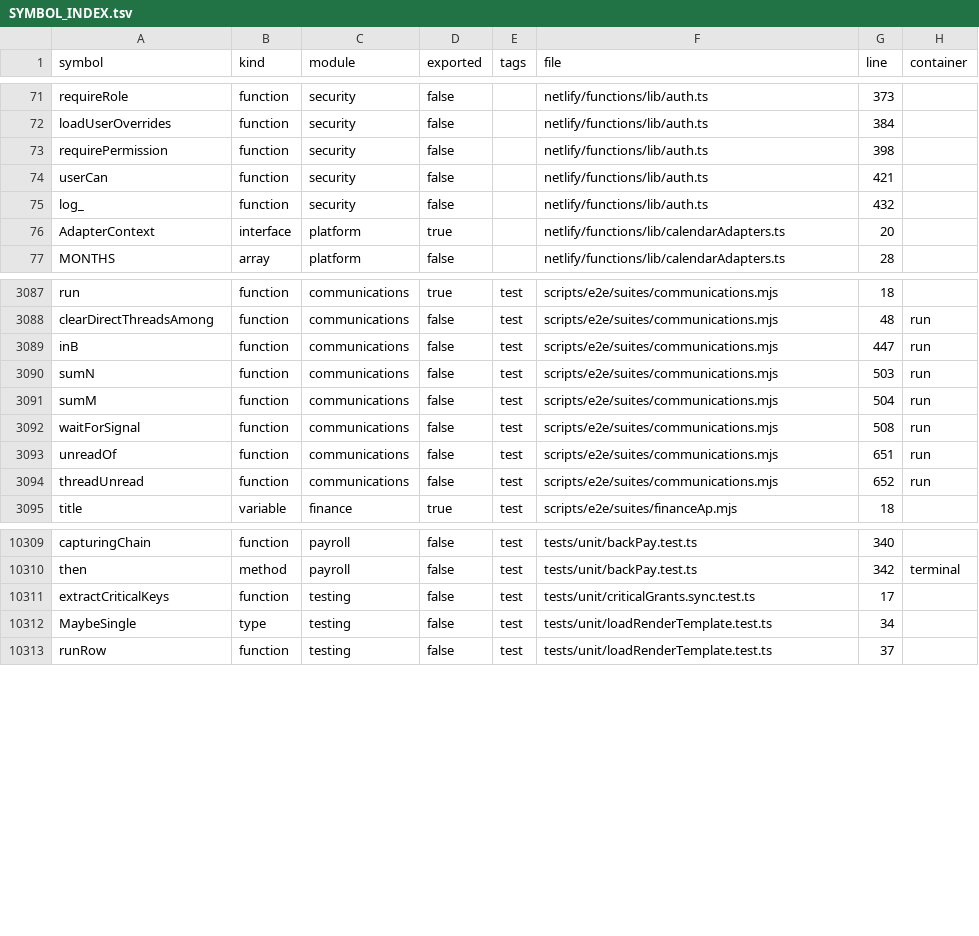
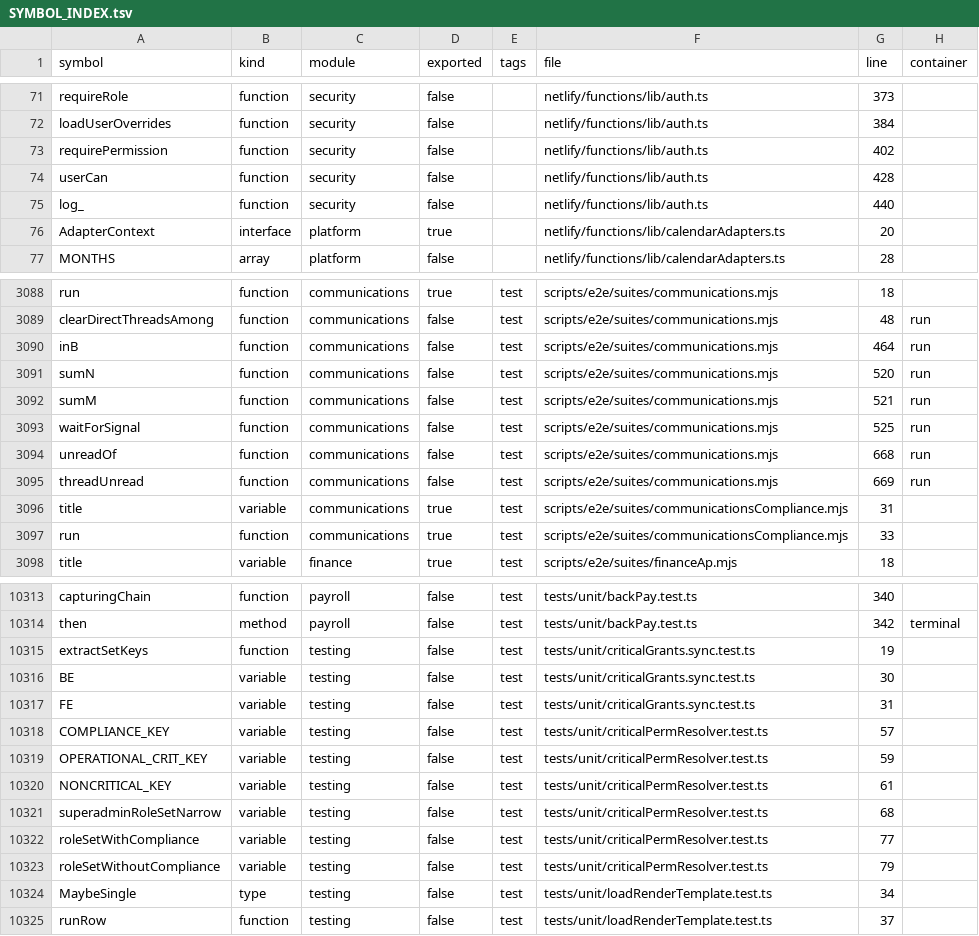
Before and after one commit to storesmarthaven-source/Siommac, a TSV file: docs/generated/SYMBOL_INDEX.tsv, drawn as a sheet; only a part is shown, gaps mark what is left out; the diff covers the shown part only.

```diff
--- a/docs/generated/SYMBOL_INDEX.tsv
+++ b/docs/generated/SYMBOL_INDEX.tsv
@@ -72,5 +72,5 @@ requireRole	function	security	false		netlify/functions/lib/auth.ts	373
 loadUserOverrides	function	security	false		netlify/functions/lib/auth.ts	384	
-requirePermission	function	security	false		netlify/functions/lib/auth.ts	398	
-userCan	function	security	false		netlify/functions/lib/auth.ts	421	
-log_	function	security	false		netlify/functions/lib/auth.ts	432	
+requirePermission	function	security	false		netlify/functions/lib/auth.ts	402	
+userCan	function	security	false		netlify/functions/lib/auth.ts	428	
+log_	function	security	false		netlify/functions/lib/auth.ts	440	
 AdapterContext	interface	platform	true		netlify/functions/lib/calendarAdapters.ts	20	
@@ -3088,8 +3089,10 @@ run	function	communications	true	test	scripts/e2e/suites/communications.mjs	18
 clearDirectThreadsAmong	function	communications	false	test	scripts/e2e/suites/communications.mjs	48	run
-inB	function	communications	false	test	scripts/e2e/suites/communications.mjs	447	run
-sumN	function	communications	false	test	scripts/e2e/suites/communications.mjs	503	run
-sumM	function	communications	false	test	scripts/e2e/suites/communications.mjs	504	run
-waitForSignal	function	communications	false	test	scripts/e2e/suites/communications.mjs	508	run
-unreadOf	function	communications	false	test	scripts/e2e/suites/communications.mjs	651	run
-threadUnread	function	communications	false	test	scripts/e2e/suites/communications.mjs	652	run
+inB	function	communications	false	test	scripts/e2e/suites/communications.mjs	464	run
+sumN	function	communications	false	test	scripts/e2e/suites/communications.mjs	520	run
+sumM	function	communications	false	test	scripts/e2e/suites/communications.mjs	521	run
+waitForSignal	function	communications	false	test	scripts/e2e/suites/communications.mjs	525	run
+unreadOf	function	communications	false	test	scripts/e2e/suites/communications.mjs	668	run
+threadUnread	function	communications	false	test	scripts/e2e/suites/communications.mjs	669	run
+title	variable	communications	true	test	scripts/e2e/suites/communicationsCompliance.mjs	31	
+run	function	communications	true	test	scripts/e2e/suites/communicationsCompliance.mjs	33	
 title	variable	finance	true	test	scripts/e2e/suites/financeAp.mjs	18	
@@ -10310,3 +10314,11 @@ capturingChain	function	payroll	false	test	tests/unit/backPay.test.ts	340
 then	method	payroll	false	test	tests/unit/backPay.test.ts	342	terminal
-extractCriticalKeys	function	testing	false	test	tests/unit/criticalGrants.sync.test.ts	17	
+extractSetKeys	function	testing	false	test	tests/unit/criticalGrants.sync.test.ts	19	
+BE	variable	testing	false	test	tests/unit/criticalGrants.sync.test.ts	30	
+FE	variable	testing	false	test	tests/unit/criticalGrants.sync.test.ts	31	
+COMPLIANCE_KEY	variable	testing	false	test	tests/unit/criticalPermResolver.test.ts	57	
+OPERATIONAL_CRIT_KEY	variable	testing	false	test	tests/unit/criticalPermResolver.test.ts	59	
+NONCRITICAL_KEY	variable	testing	false	test	tests/unit/criticalPermResolver.test.ts	61	
+superadminRoleSetNarrow	variable	testing	false	test	tests/unit/criticalPermResolver.test.ts	68	
+roleSetWithCompliance	variable	testing	false	test	tests/unit/criticalPermResolver.test.ts	77	
+roleSetWithoutCompliance	variable	testing	false	test	tests/unit/criticalPermResolver.test.ts	79	
 MaybeSingle	type	testing	false	test	tests/unit/loadRenderTemplate.test.ts	34	
```
Also changed, not shown: 2 added rows and 28 edited cells elsewhere in this file, 24 other files.
